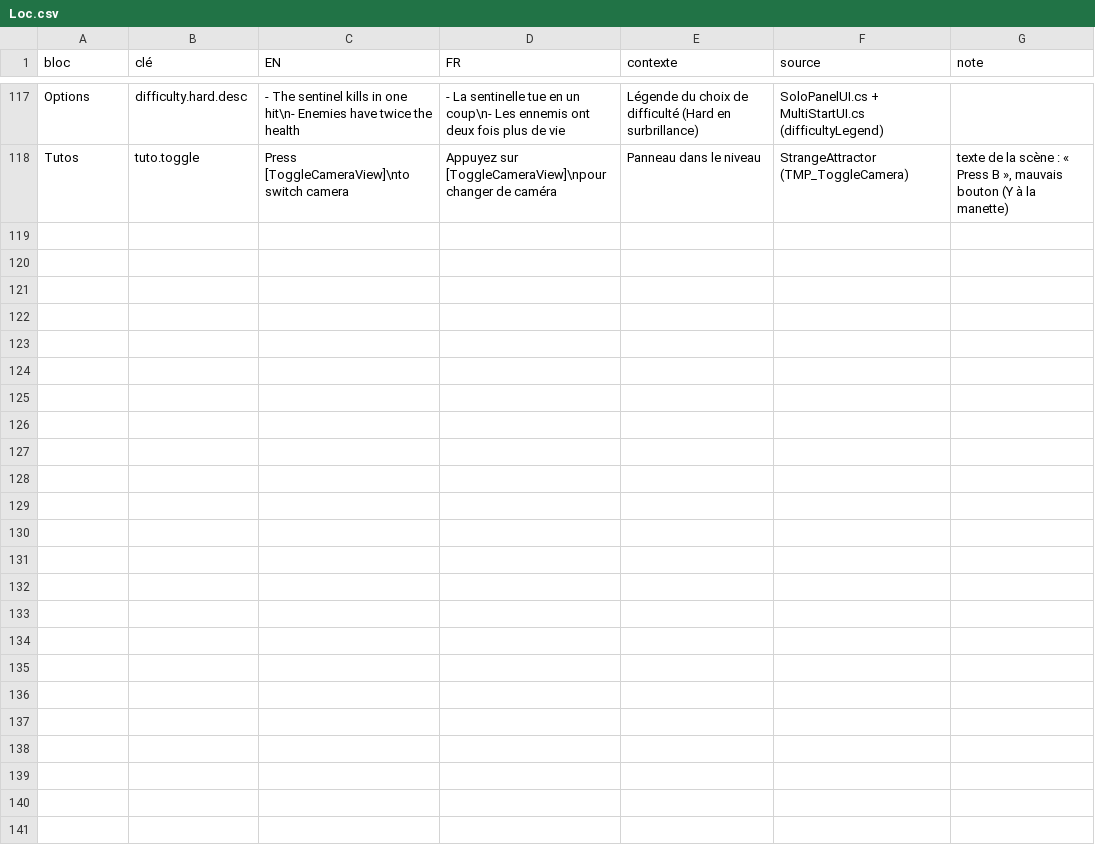
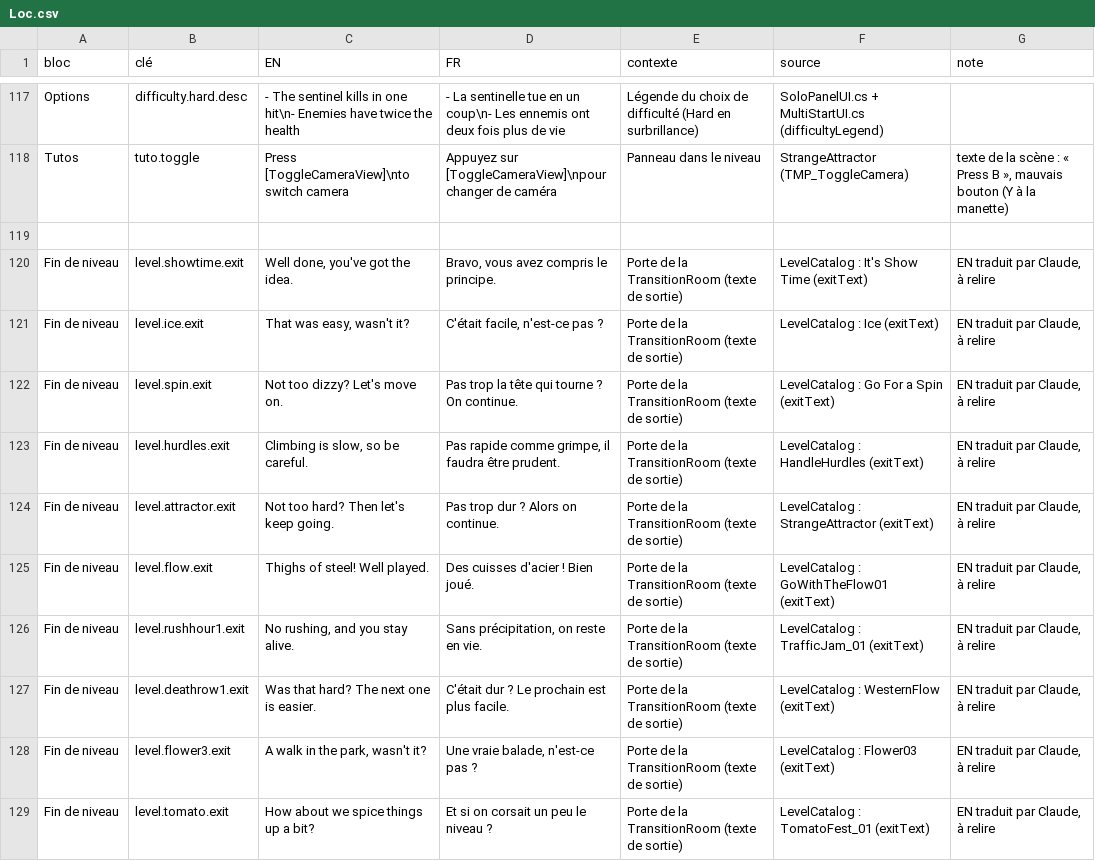
Before and after one commit to raphaelbeuchot/APPRENTISSAGE, a CSV file: Assets/Project/Resources/Localization/Loc.csv, drawn as a sheet; only a part is shown, gaps mark what is left out; the diff covers the shown part only; the diff names each change by its address in the sheet, - before the commit and + after, or states it on an @@ line.

```diff
--- a/Assets/Project/Resources/Localization/Loc.csv
+++ b/Assets/Project/Resources/Localization/Loc.csv
+row 119: (empty)
+row 120: Fin de niveau | level.showtime.exit | Well done, you've got the idea. | Bravo, vous avez compris le principe. | Porte de la TransitionRoom (texte de sortie) | LevelCatalog : It's Show Time (exitText) | EN traduit par Claude, à relire
+row 121: Fin de niveau | level.ice.exit | That was easy, wasn't it? | C'était facile, n'est-ce pas ? | Porte de la TransitionRoom (texte de sortie) | LevelCatalog : Ice (exitText) | EN traduit par Claude, à relire
+row 122: Fin de niveau | level.spin.exit | Not too dizzy? Let's move on. | Pas trop la tête qui tourne ? On continue. | Porte de la TransitionRoom (texte de sortie) | LevelCatalog : Go For a Spin (exitText) | EN traduit par Claude, à relire
+row 123: Fin de niveau | level.hurdles.exit | Climbing is slow, so be careful. | Pas rapide comme grimpe, il faudra être prudent. | Porte de la TransitionRoom (texte de sortie) | LevelCatalog : HandleHurdles (exitText) | EN traduit par Claude, à relire
+row 124: Fin de niveau | level.attractor.exit | Not too hard? Then let's keep going. | Pas trop dur ? Alors on continue. | Porte de la TransitionRoom (texte de sortie) | LevelCatalog : StrangeAttractor (exitText) | EN traduit par Claude, à relire
+row 125: Fin de niveau | level.flow.exit | Thighs of steel! Well played. | Des cuisses d'acier ! Bien joué. | Porte de la TransitionRoom (texte de sortie) | LevelCatalog : GoWithTheFlow01 (exitText) | EN traduit par Claude, à relire
+row 126: Fin de niveau | level.rushhour1.exit | No rushing, and you stay alive. | Sans précipitation, on reste en vie. | Porte de la TransitionRoom (texte de sortie) | LevelCatalog : TrafficJam_01 (exitText) | EN traduit par Claude, à relire
+row 127: Fin de niveau | level.deathrow1.exit | Was that hard? The next one is easier. | C'était dur ? Le prochain est plus facile. | Porte de la TransitionRoom (texte de sortie) | LevelCatalog : WesternFlow (exitText) | EN traduit par Claude, à relire
+row 128: Fin de niveau | level.flower3.exit | A walk in the park, wasn't it? | Une vraie balade, n'est-ce pas ? | Porte de la TransitionRoom (texte de sortie) | LevelCatalog : Flower03 (exitText) | EN traduit par Claude, à relire
+row 129: Fin de niveau | level.tomato.exit | How about we spice things up a bit? | Et si on corsait un peu le niveau ? | Porte de la TransitionRoom (texte de sortie) | LevelCatalog : TomatoFest_01 (exitText) | EN traduit par Claude, à relire
```
Also changed, not shown: 11 added rows elsewhere in this file, 1 other file.
